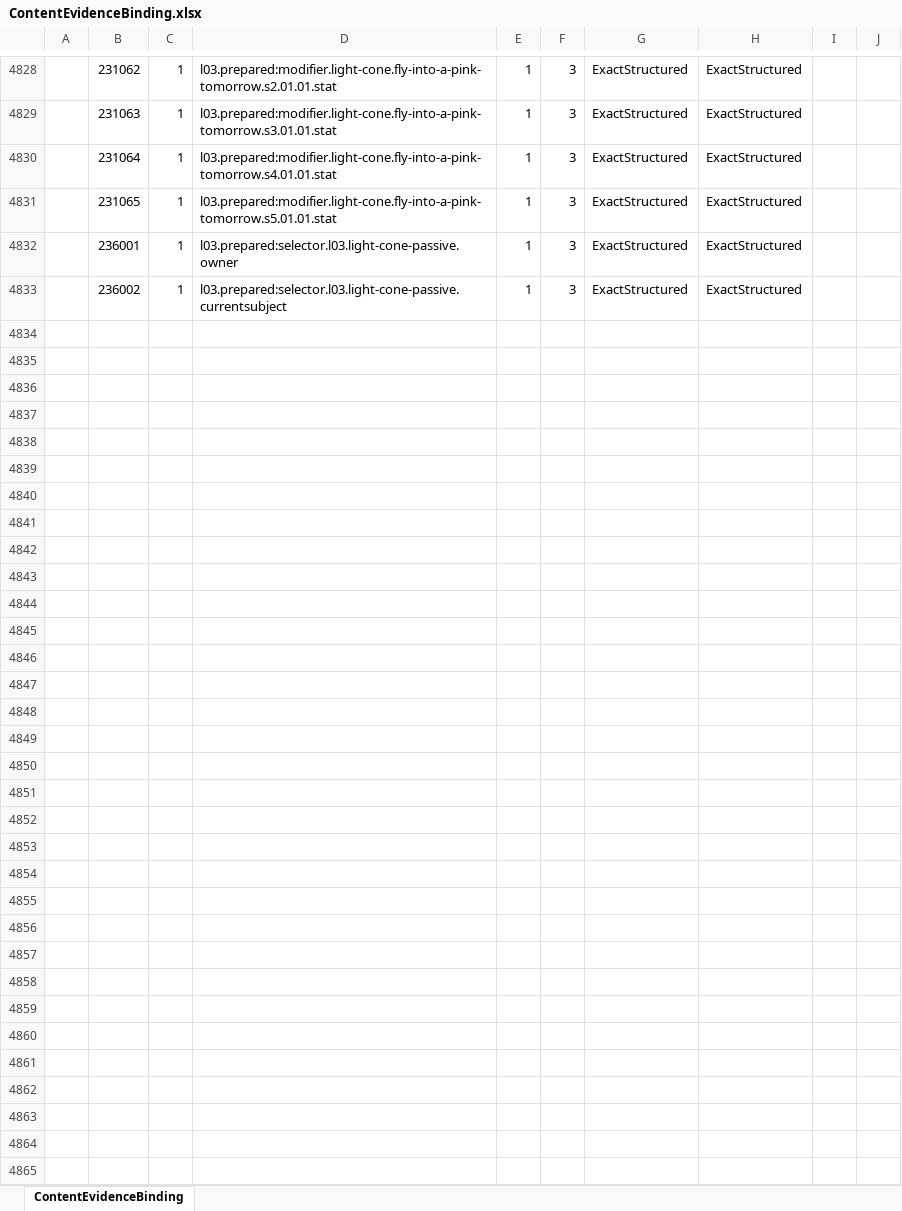
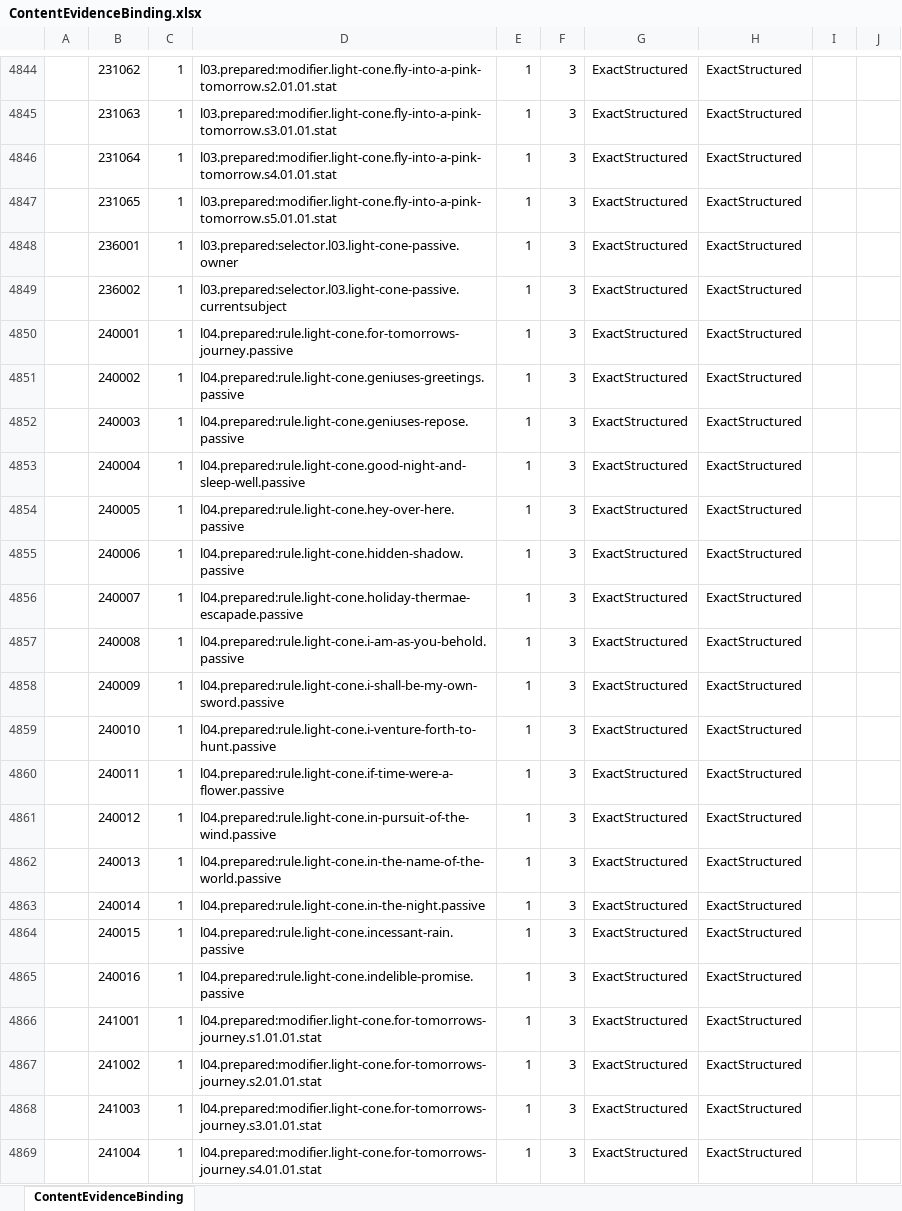
Before and after one commit to realm-labs/starclock, an Excel workbook: config/data/ContentEvidenceBinding.xlsx, sheet ContentEvidenceBinding, drawn as a sheet; only a part is shown, gaps mark what is left out; values as stored, in another font and other column widths than the file's, no borders; the diff covers the shown part only; the diff names each change by its address in the sheet, - before the commit and + after, or states it on an @@ line.

```diff
--- a/config/data/ContentEvidenceBinding.xlsx (sheet ContentEvidenceBinding)
+++ b/config/data/ContentEvidenceBinding.xlsx (sheet ContentEvidenceBinding)
+row 4850:  | 240001 | 1 | l04.prepared:rule.light-cone.for-tomorrows-journey.passive | 1 | 3 | ExactStructured | ExactStructured
+row 4851:  | 240002 | 1 | l04.prepared:rule.light-cone.geniuses-greetings.passive | 1 | 3 | ExactStructured | ExactStructured
+row 4852:  | 240003 | 1 | l04.prepared:rule.light-cone.geniuses-repose.passive | 1 | 3 | ExactStructured | ExactStructured
+row 4853:  | 240004 | 1 | l04.prepared:rule.light-cone.good-night-and-sleep-well.passive | 1 | 3 | ExactStructured | ExactStructured
+row 4854:  | 240005 | 1 | l04.prepared:rule.light-cone.hey-over-here.passive | 1 | 3 | ExactStructured | ExactStructured
+row 4855:  | 240006 | 1 | l04.prepared:rule.light-cone.hidden-shadow.passive | 1 | 3 | ExactStructured | ExactStructured
+row 4856:  | 240007 | 1 | l04.prepared:rule.light-cone.holiday-thermae-escapade.passive | 1 | 3 | ExactStructured | ExactStructured
+row 4857:  | 240008 | 1 | l04.prepared:rule.light-cone.i-am-as-you-behold.passive | 1 | 3 | ExactStructured | ExactStructured
+row 4858:  | 240009 | 1 | l04.prepared:rule.light-cone.i-shall-be-my-own-sword.passive | 1 | 3 | ExactStructured | ExactStructured
+row 4859:  | 240010 | 1 | l04.prepared:rule.light-cone.i-venture-forth-to-hunt.passive | 1 | 3 | ExactStructured | ExactStructured
+row 4860:  | 240011 | 1 | l04.prepared:rule.light-cone.if-time-were-a-flower.passive | 1 | 3 | ExactStructured | ExactStructured
+row 4861:  | 240012 | 1 | l04.prepared:rule.light-cone.in-pursuit-of-the-wind.passive | 1 | 3 | ExactStructured | ExactStructured
+row 4862:  | 240013 | 1 | l04.prepared:rule.light-cone.in-the-name-of-the-world.passive | 1 | 3 | ExactStructured | ExactStructured
+row 4863:  | 240014 | 1 | l04.prepared:rule.light-cone.in-the-night.passive | 1 | 3 | ExactStructured | ExactStructured
+row 4864:  | 240015 | 1 | l04.prepared:rule.light-cone.incessant-rain.passive | 1 | 3 | ExactStructured | ExactStructured
+row 4865:  | 240016 | 1 | l04.prepared:rule.light-cone.indelible-promise.passive | 1 | 3 | ExactStructured | ExactStructured
+row 4866:  | 241001 | 1 | l04.prepared:modifier.light-cone.for-tomorrows-journey.s1.01.01.stat | 1 | 3 | ExactStructured | ExactStructured
+row 4867:  | 241002 | 1 | l04.prepared:modifier.light-cone.for-tomorrows-journey.s2.01.01.stat | 1 | 3 | ExactStructured | ExactStructured
+row 4868:  | 241003 | 1 | l04.prepared:modifier.light-cone.for-tomorrows-journey.s3.01.01.stat | 1 | 3 | ExactStructured | ExactStructured
+row 4869:  | 241004 | 1 | l04.prepared:modifier.light-cone.for-tomorrows-journey.s4.01.01.stat | 1 | 3 | ExactStructured | ExactStructured
```
Also changed, not shown: 99 added rows elsewhere in this sheet, config/data/ContentIdentity.xlsx, config/data/LightConeStat.xlsx, 30 other files.
